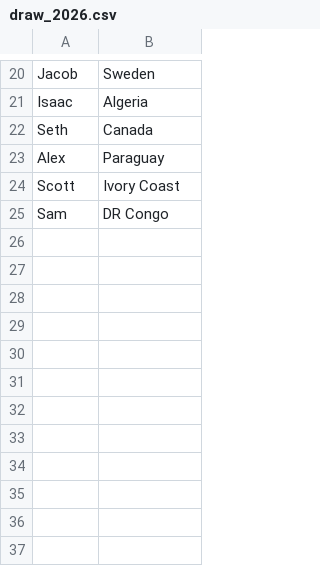
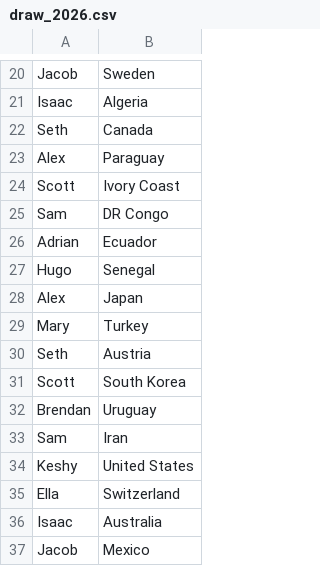
Before and after one commit to satomlins/sweepstakelads, a CSV file: assets/draw_2026.csv, drawn as a sheet; only a part is shown, gaps mark what is left out; the diff names each change by its address in the sheet, - before the commit and + after, or states it on an @@ line.

```diff
--- a/assets/draw_2026.csv
+++ b/assets/draw_2026.csv
+row 26: Adrian | Ecuador
+row 27: Hugo | Senegal
+row 28: Alex | Japan
+row 29: Mary | Turkey
+row 30: Seth | Austria
+row 31: Scott | South Korea
+row 32: Brendan | Uruguay
+row 33: Sam | Iran
+row 34: Keshy | United States
+row 35: Ella | Switzerland
+row 36: Isaac | Australia
+row 37: Jacob | Mexico
```
